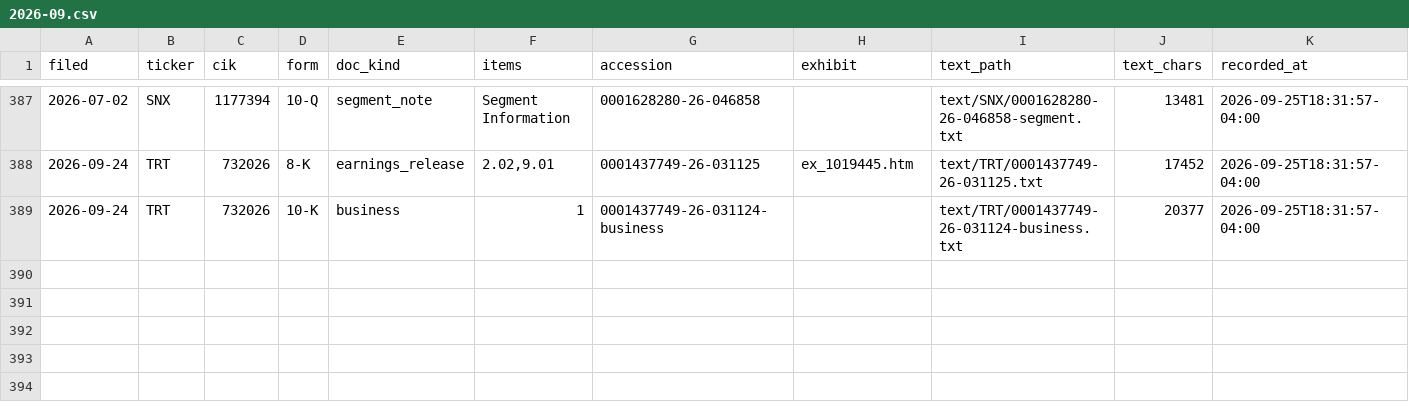
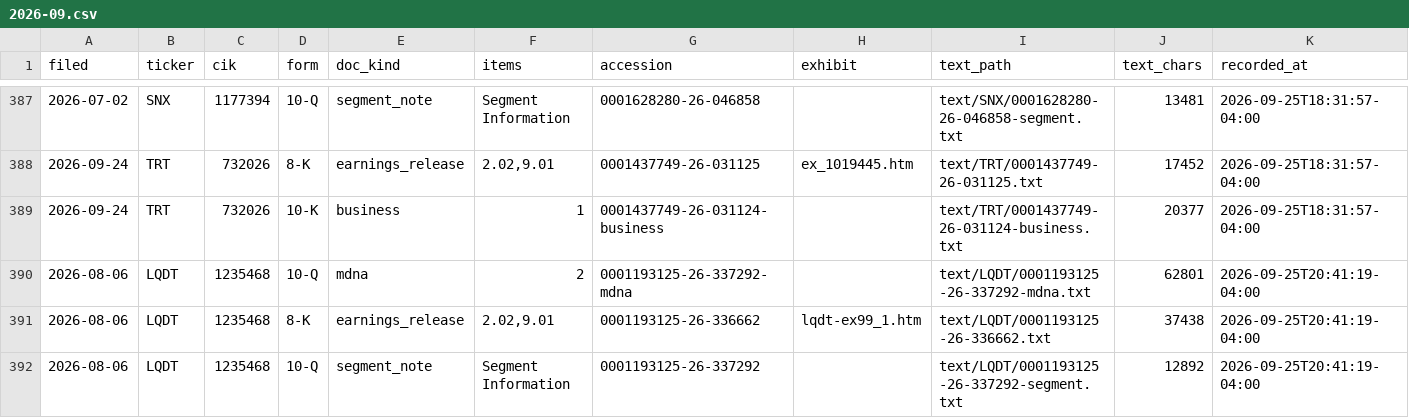
Before and after one commit to CTLSmith5689/daily-intelligence-brief, a CSV file: data/filings/2026-09.csv, drawn as a sheet; only a part is shown, gaps mark what is left out.

```diff
--- a/data/filings/2026-09.csv
+++ b/data/filings/2026-09.csv
@@ -389 +389,4 @@ filed,ticker,cik,form,doc_kind,items,accession,exhibit,text_path,text_chars,reco
 2026-09-24,TRT,732026,10-K,business,1,0001437749-26-031124-business,,text/TRT/0001437749-26-031124-business.txt,20377,2026-09-25T18:31:57-04:00
+2026-08-06,LQDT,1235468,10-Q,mdna,2,0001193125-26-337292-mdna,,text/LQDT/0001193125-26-337292-mdna.txt,62801,2026-09-25T20:41:19-04:00
+2026-08-06,LQDT,1235468,8-K,earnings_release,"2.02,9.01",0001193125-26-336662,lqdt-ex99_1.htm,text/LQDT/0001193125-26-336662.txt,37438,2026-09-25T20:41:19-04:00
+2026-08-06,LQDT,1235468,10-Q,segment_note,Segment Information,0001193125-26-337292,,text/LQDT/0001193125-26-337292-segment.txt,12892,2026-09-25T20:41:19-04:00
```
Also changed, not shown: data/financials/reported.csv, data/portfolio/attribution.csv, 11 other files.
